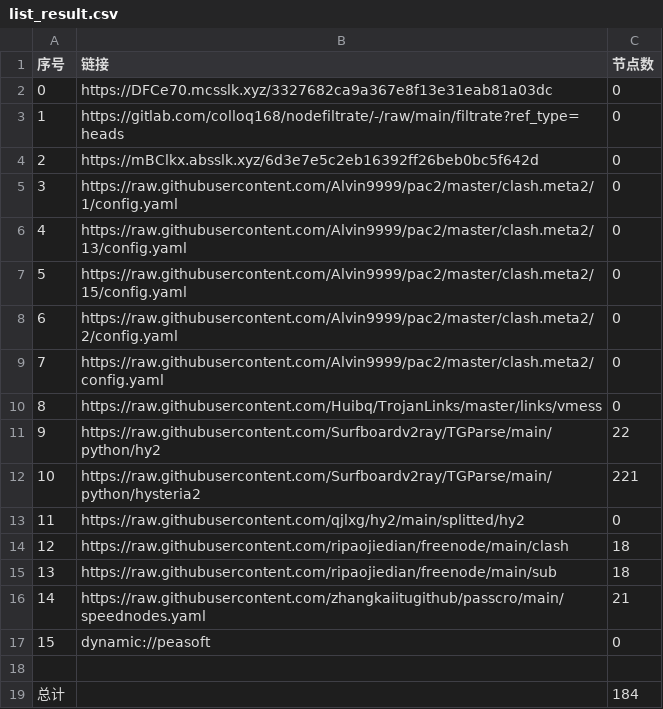
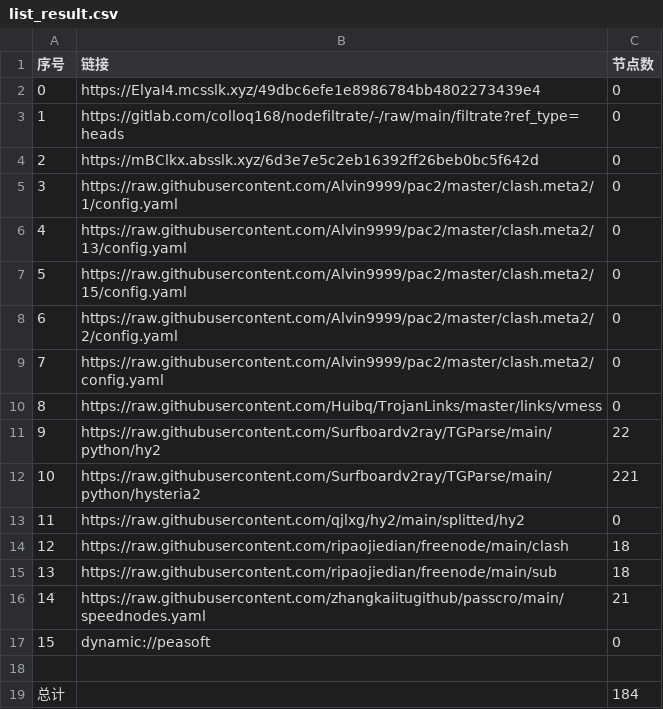
Before and after one commit to wenma77/AutoMergePublicNodes, a CSV file: list_result.csv, drawn as a sheet.

```diff
--- a/list_result.csv
+++ b/list_result.csv
@@ -1,3 +1,3 @@
 序号,链接,节点数
-0,https://DFCe70.mcsslk.xyz/3327682ca9a367e8f13e31eab81a03dc,0
+0,https://ElyaI4.mcsslk.xyz/49dbc6efe1e8986784bb4802273439e4,0
 1,https://gitlab.com/colloq168/nodefiltrate/-/raw/main/filtrate?ref_type=heads,0
```
Also changed, not shown: 3 other files.
